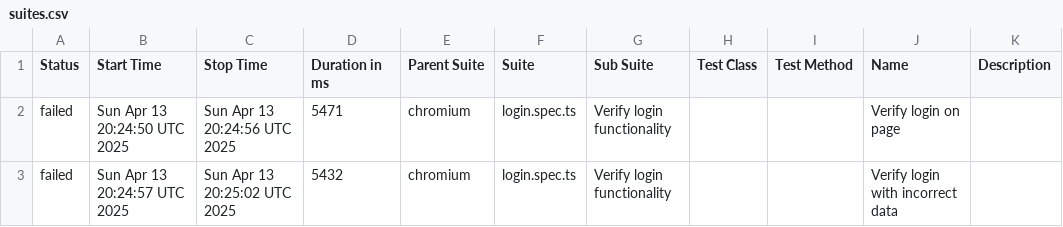
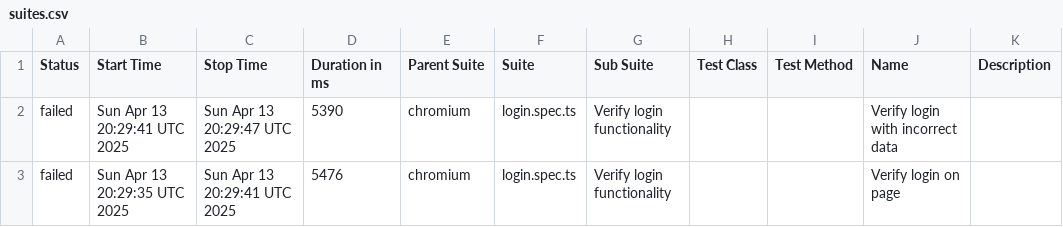
Before and after one commit to haite4/playwright_practice, a CSV file: data/suites.csv, drawn as a sheet.

```diff
--- a/data/suites.csv
+++ b/data/suites.csv
@@ -1,3 +1,3 @@
 "Status","Start Time","Stop Time","Duration in ms","Parent Suite","Suite","Sub Suite","Test Class","Test Method","Name","Description"
-"failed","Sun Apr 13 20:24:50 UTC 2025","Sun Apr 13 20:24:56 UTC 2025","5471","chromium","login.spec.ts","Verify login functionality","","","Verify login on page",""
-"failed","Sun Apr 13 20:24:57 UTC 2025","Sun Apr 13 20:25:02 UTC 2025","5432","chromium","login.spec.ts","Verify login functionality","","","Verify login with incorrect data",""
+"failed","Sun Apr 13 20:29:41 UTC 2025","Sun Apr 13 20:29:47 UTC 2025","5390","chromium","login.spec.ts","Verify login functionality","","","Verify login with incorrect data",""
+"failed","Sun Apr 13 20:29:35 UTC 2025","Sun Apr 13 20:29:41 UTC 2025","5476","chromium","login.spec.ts","Verify login functionality","","","Verify login on page",""
```
Also changed, not shown: 27 other files.
